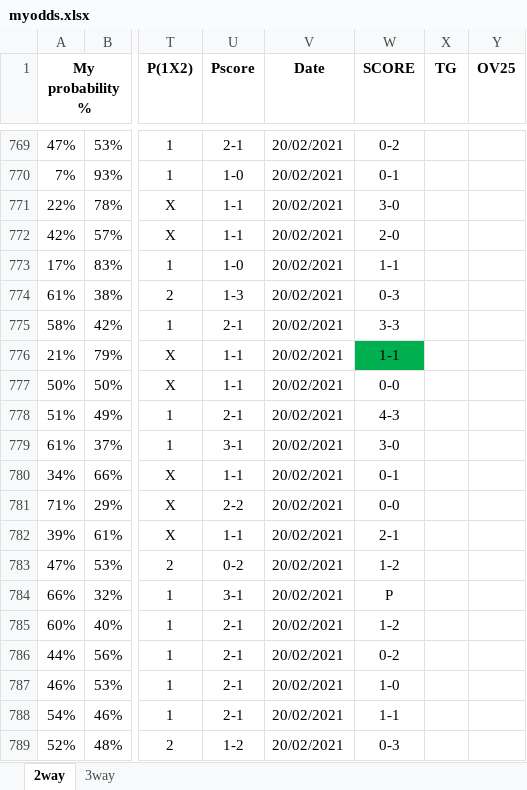
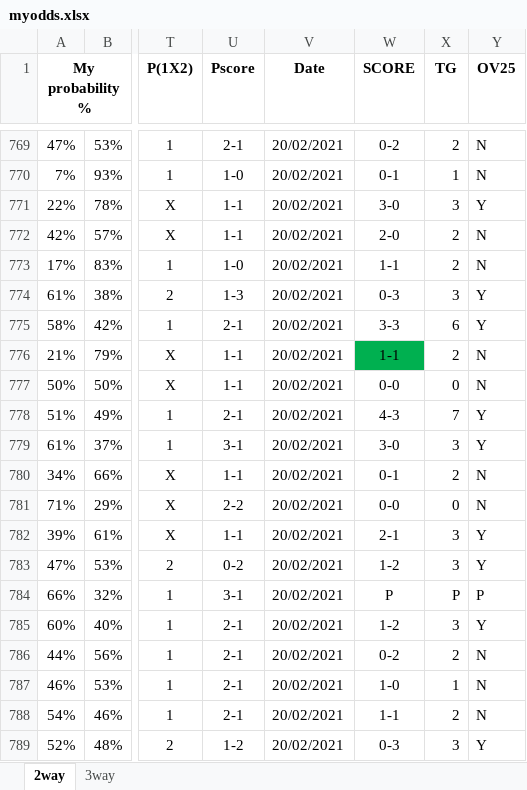
Before and after one commit to gitboyzorro5/FDAS, an Excel workbook: myodds.xlsx, sheet 2way, drawn as a sheet; only a part is shown, gaps mark what is left out; values as stored, in another font and other column widths than the file's, no borders; the diff covers the shown part only; the diff names each change by its address in the sheet, - before the commit and + after, or states it on an @@ line.

```diff
--- a/myodds.xlsx (sheet 2way)
+++ b/myodds.xlsx (sheet 2way)
-X769 (TG): (empty)
+X769 (TG): 2
-Y769:Y770 (OV25): (empty)
+Y769:Y770 (OV25): N
-X770 (TG): (empty)
+X770 (TG): 1
-X771 (TG): (empty)
+X771 (TG): 3
-Y771 (OV25): (empty)
+Y771 (OV25): Y
-X772:X773 (TG): (empty)
+X772:X773 (TG): 2
-Y772:Y773 (OV25): (empty)
+Y772:Y773 (OV25): N
-X774 (TG): (empty)
+X774 (TG): 3
-Y774:Y775 (OV25): (empty)
+Y774:Y775 (OV25): Y
-X775 (TG): (empty)
+X775 (TG): 6
-X776 (TG): (empty)
+X776 (TG): 2
-Y776:Y777 (OV25): (empty)
+Y776:Y777 (OV25): N
-X777 (TG): (empty)
+X777 (TG): 0
-X778 (TG): (empty)
+X778 (TG): 7
-Y778:Y779 (OV25): (empty)
+Y778:Y779 (OV25): Y
-X779 (TG): (empty)
+X779 (TG): 3
-X780 (TG): (empty)
+X780 (TG): 2
-Y780:Y781 (OV25): (empty)
+Y780:Y781 (OV25): N
-X781 (TG): (empty)
+X781 (TG): 0
-X782:X783 (TG): (empty)
+X782:X783 (TG): 3
-Y782:Y783 (OV25): (empty)
+Y782:Y783 (OV25): Y
-X784 (TG): (empty)
+X784 (TG): P
-Y784 (OV25): (empty)
+Y784 (OV25): P
-X785 (TG): (empty)
+X785 (TG): 3
-Y785 (OV25): (empty)
+Y785 (OV25): Y
-X786 (TG): (empty)
+X786 (TG): 2
-Y786:Y788 (OV25): (empty)
+Y786:Y788 (OV25): N
-X787 (TG): (empty)
+X787 (TG): 1
-X788 (TG): (empty)
+X788 (TG): 2
-X789 (TG): (empty)
+X789 (TG): 3
-Y789 (OV25): (empty)
+Y789 (OV25): Y
```
Also changed, not shown: 308 edited cells elsewhere in this sheet, 5 other files.
